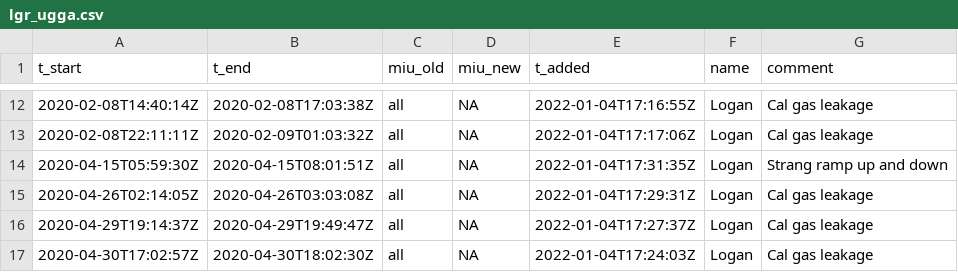
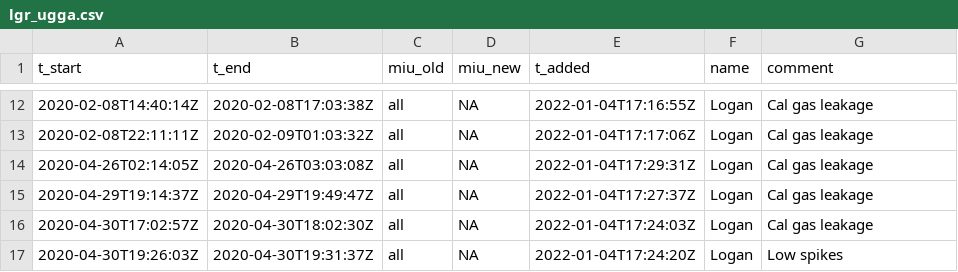
Before and after one commit to uataq/data-pipeline, a CSV file: bad/trx01/lgr_ugga.csv, drawn as a sheet; only a part is shown, gaps mark what is left out; the shorter side is filled out with more unchanged rows.

Commit message:
Update lgr_ugga.csv

```diff
--- a/bad/trx01/lgr_ugga.csv
+++ b/bad/trx01/lgr_ugga.csv
@@ -13,3 +13,2 @@ t_start,t_end,miu_old,miu_new,t_added,name,comment
 2020-02-08T22:11:11Z,2020-02-09T01:03:32Z,all,NA,2022-01-04T17:17:06Z,Logan,Cal gas leakage
-2020-04-15T05:59:30Z,2020-04-15T08:01:51Z,all,NA,2022-01-04T17:31:35Z,Logan,Strang ramp up and down
 2020-04-26T02:14:05Z,2020-04-26T03:03:08Z,all,NA,2022-01-04T17:29:31Z,Logan,Cal gas leakage
```
